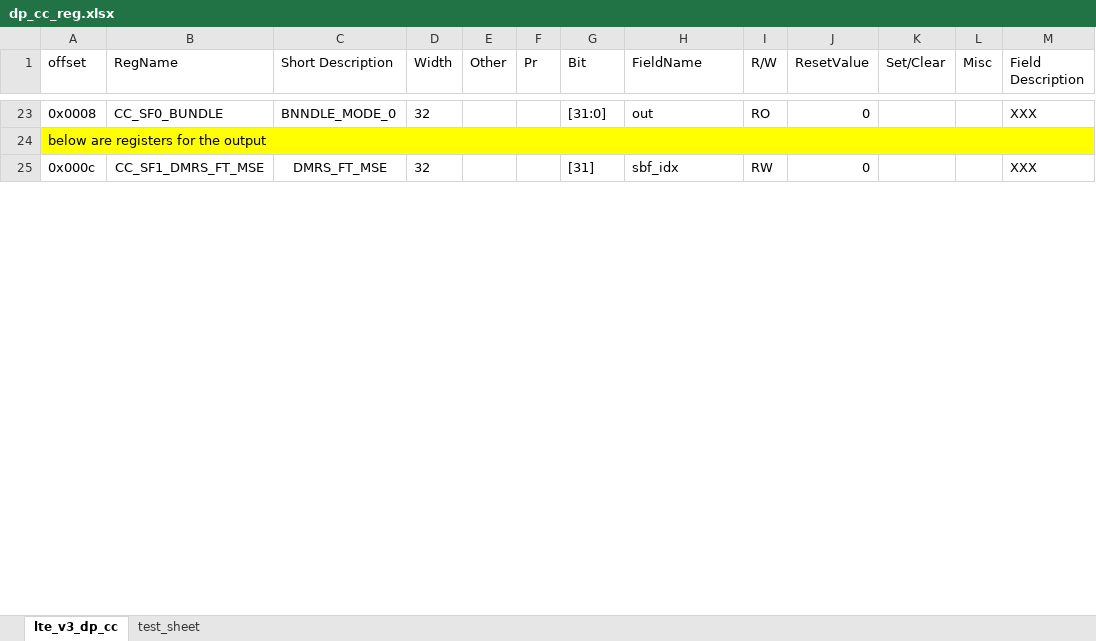
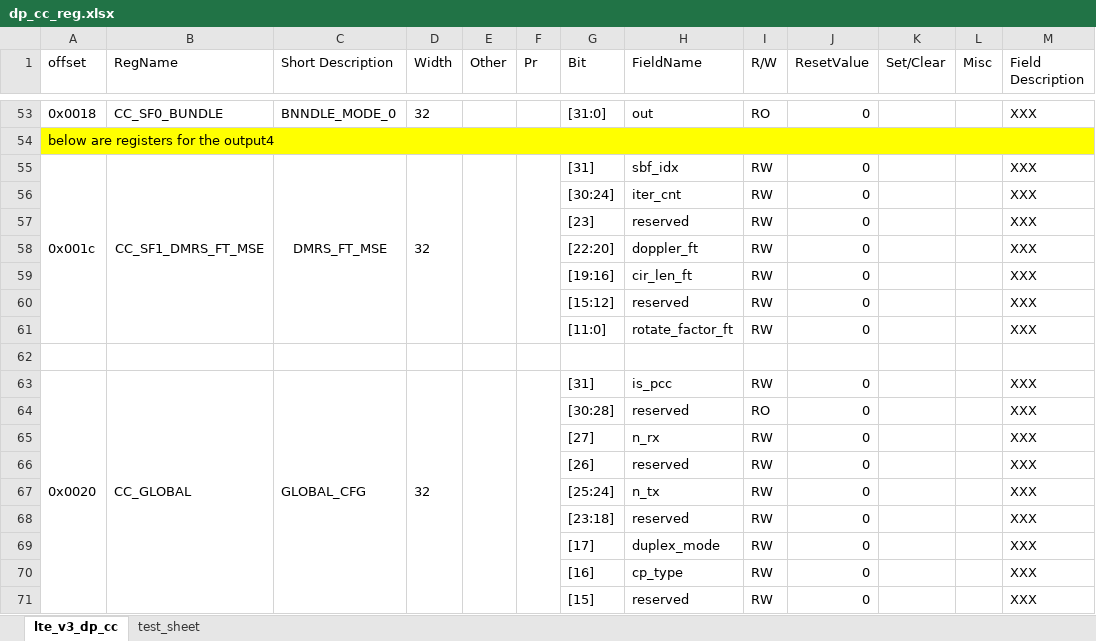
Before and after one commit to brainliubo/binary_excel_parse, an Excel workbook: dp_cc_reg.xlsx, sheet lte_v3_dp_cc, drawn as a sheet; only a part is shown, gaps mark what is left out; values as stored, in another font and other column widths than the file's, no borders; removed rows and columns are numbered as before the commit, all else as after; the diff covers the shown part only; the diff names each change by its address in the sheet, - before the commit and + after, or states it on an @@ line.

```diff
--- a/dp_cc_reg.xlsx (sheet lte_v3_dp_cc)
+++ b/dp_cc_reg.xlsx (sheet lte_v3_dp_cc)
-A53 (offset): 0x0008
+A53 (offset): 0x0018
-A54 (offset): below are registers for the output
+A54 (offset): below are registers for the output4
-A55 (offset): 0x000c
+A55 (offset): 0x001c
-A25:A31 merged
+A55:A61 merged
-B25:B31 merged
+B55:B61 merged
-C25:C31 merged
+C55:C61 merged
-D25:D31 merged
+D55:D61 merged
-E25:E31 merged
+E55:E61 merged
-F25:F31 merged
+F55:F61 merged
+row 56:  |  |  |  |  |  | [30:24] | iter_cnt | RW | 0 |  |  | XXX
+row 57:  |  |  |  |  |  | [23] | reserved | RW | 0 |  |  | XXX
+row 58:  |  |  |  |  |  | [22:20] | doppler_ft | RW | 0 |  |  | XXX
+row 59:  |  |  |  |  |  | [19:16] | cir_len_ft | RW | 0 |  |  | XXX
+row 60:  |  |  |  |  |  | [15:12] | reserved | RW | 0 |  |  | XXX
+row 61:  |  |  |  |  |  | [11:0] | rotate_factor_ft | RW | 0 |  |  | XXX
+row 62: (empty)
+row 63: 0x0020 | CC_GLOBAL | GLOBAL_CFG | 32 |  |  | [31] | is_pcc | RW | 0 |  |  | XXX
+row 64:  |  |  |  |  |  | [30:28] | reserved | RO | 0 |  |  | XXX
+row 65:  |  |  |  |  |  | [27] | n_rx | RW | 0 |  |  | XXX
+row 66:  |  |  |  |  |  | [26] | reserved | RW | 0 |  |  | XXX
+row 67:  |  |  |  |  |  | [25:24] | n_tx | RW | 0 |  |  | XXX
+row 68:  |  |  |  |  |  | [23:18] | reserved | RW | 0 |  |  | XXX
+row 69:  |  |  |  |  |  | [17] | duplex_mode | RW | 0 |  |  | XXX
+row 70:  |  |  |  |  |  | [16] | cp_type | RW | 0 |  |  | XXX
+row 71:  |  |  |  |  |  | [15] | reserved | RW | 0 |  |  | XXX
```
Also changed, not shown: 318 added rows and 2 edited cells elsewhere in this sheet.
